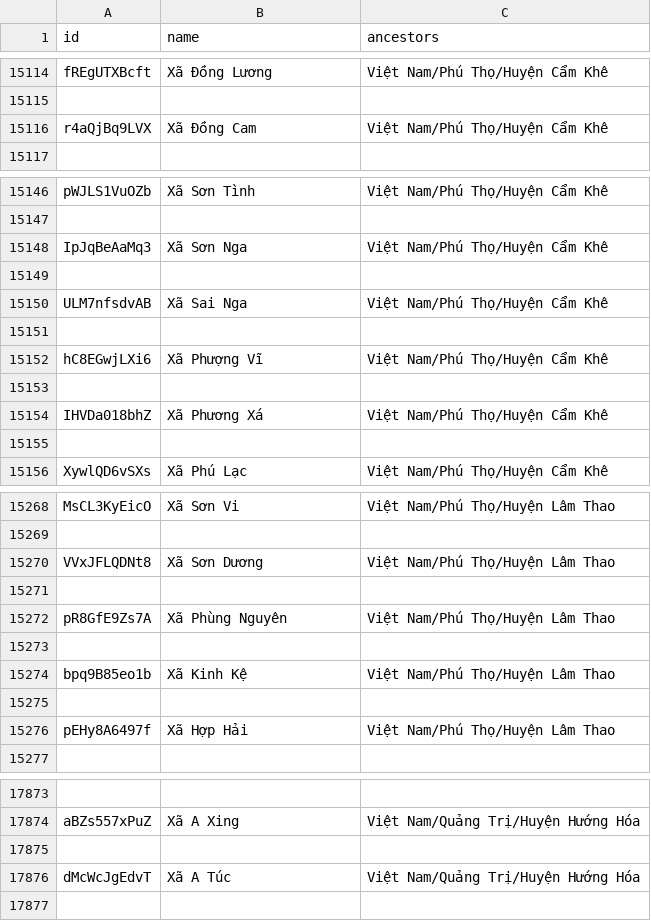
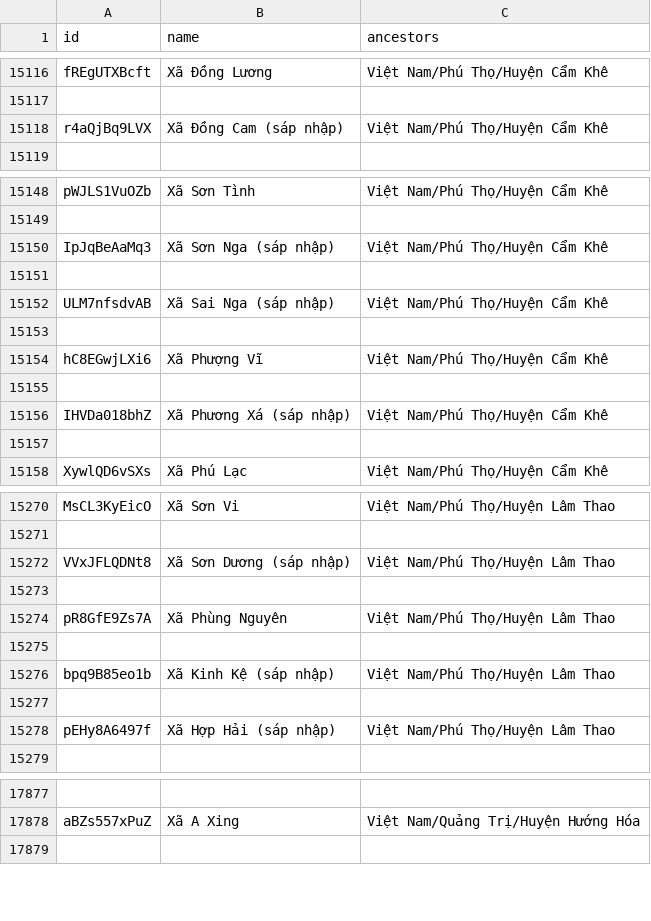
Before and after one commit to anhthkt/DHIS2, a CSV file: dhis2/hat_reports/java-scripts/output/orgWithCodeViet Nam.csv, drawn as a sheet; only a part is shown, gaps mark what is left out; removed rows and columns are numbered as before the commit, all else as after; the diff covers the shown part only; the diff names each change by its address in the sheet, - before the commit and + after, or states it on an @@ line.

```diff
--- a/dhis2/hat_reports/java-scripts/output/orgWithCodeViet Nam.csv
+++ b/dhis2/hat_reports/java-scripts/output/orgWithCodeViet Nam.csv
-B15118 (name): Xã Đồng Cam
+B15118 (name): Xã Đồng Cam (sáp nhập)
-B15150 (name): Xã Sơn Nga
+B15150 (name): Xã Sơn Nga (sáp nhập)
-B15152 (name): Xã Sai Nga
+B15152 (name): Xã Sai Nga (sáp nhập)
-B15156 (name): Xã Phương Xá
+B15156 (name): Xã Phương Xá (sáp nhập)
-B15272 (name): Xã Sơn Dương
+B15272 (name): Xã Sơn Dương (sáp nhập)
-B15276 (name): Xã Kinh Kệ
+B15276 (name): Xã Kinh Kệ (sáp nhập)
-B15278 (name): Xã Hợp Hải
+B15278 (name): Xã Hợp Hải (sáp nhập)
-row 17875: (empty)
-row 17876: dMcWcJgEdvT | Xã A Túc | Việt Nam/Quảng Trị/Huyện Hướng Hóa
```
Also changed, not shown: 10 added rows, 6 removed rows and 44 edited cells elsewhere in this file, 5 other files.
